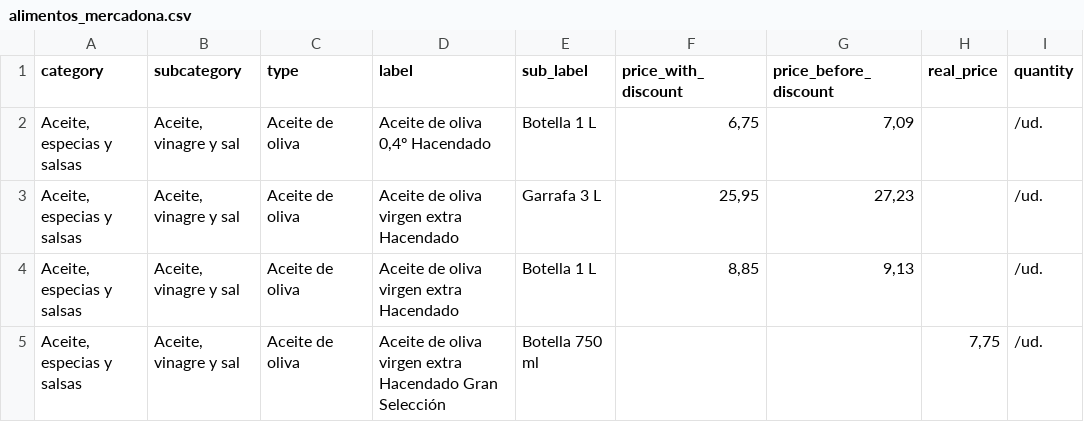
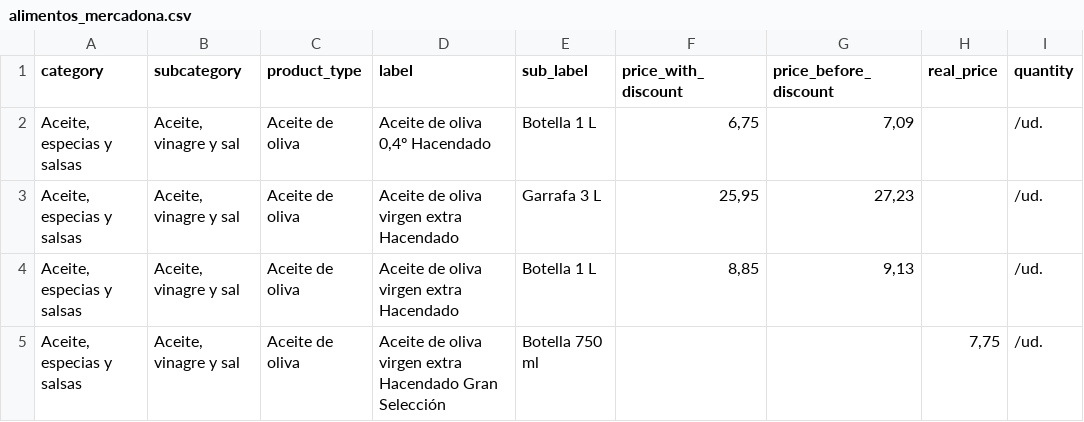
Before and after one commit to kikemocha/Distribution_of_perishable_goods, a CSV file: alimentos_mercadona.csv, drawn as a sheet; only a part is shown; the diff names each change by its address in the sheet, - before the commit and + after, or states it on an @@ line.

```diff
--- a/alimentos_mercadona.csv
+++ b/alimentos_mercadona.csv
-C1: type
+C1: product_type
```
Also changed, not shown: 41 other files.
